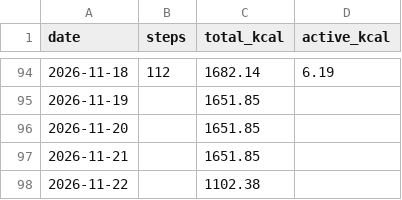
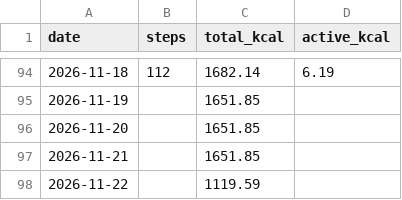
Before and after one commit to recr0ns/sphere-data, a CSV file: csv/activity.csv, drawn as a sheet; only a part is shown, gaps mark what is left out.

Commit message:
sync: fitbit 2026-11-22 16:15

```diff
--- a/csv/activity.csv
+++ b/csv/activity.csv
@@ -97,2 +97,2 @@ date,steps,total_kcal,active_kcal
 2026-11-21,,1651.85,
-2026-11-22,,1102.38,
+2026-11-22,,1119.59,
```
